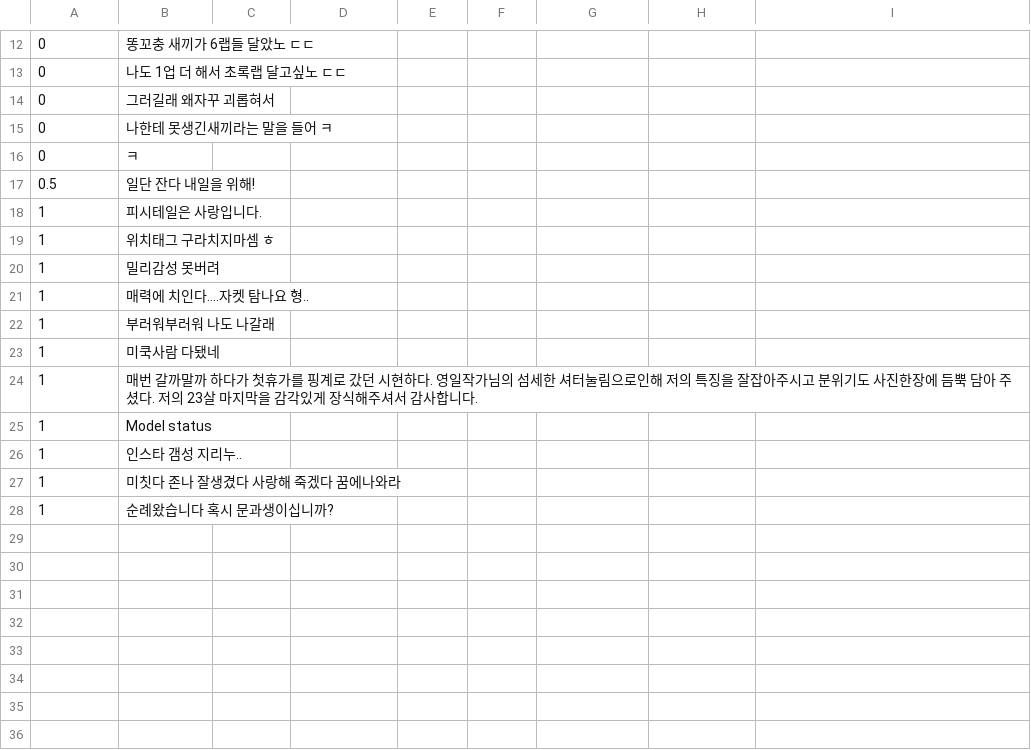
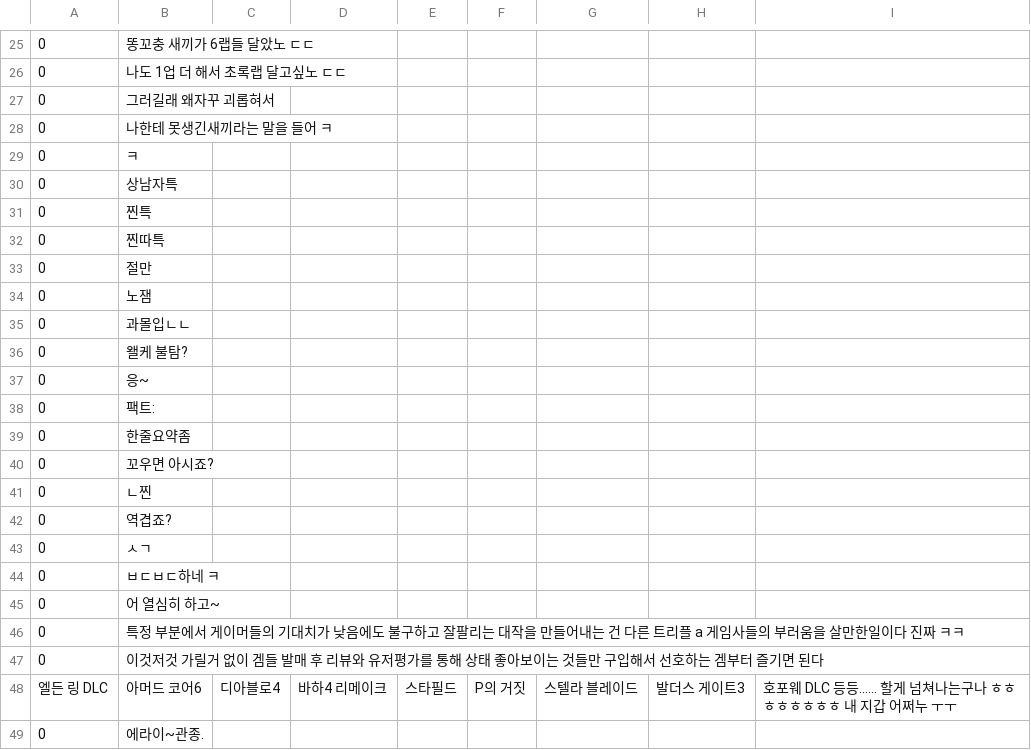
Before and after one commit to shayjin/JjindaCheck, a CSV file: data.csv, drawn as a sheet; only a part is shown, gaps mark what is left out; the shorter side is filled out with more unchanged rows; the diff covers the shown part only; the diff names each change by its address in the sheet, - before the commit and + after, or states it on an @@ line.

Commit message:
안녕하세용

```diff
--- a/data.csv
+++ b/data.csv
+row 30: 0 | 상남자특
+row 31: 0 | 찐특
+row 32: 0 | 찐따특
+row 33: 0 | 절만
+row 34: 0 | 노잼
+row 35: 0 | 과몰입ㄴㄴ
+row 36: 0 | 왤케 불탐?
+row 37: 0 | 응~
+row 38: 0 | 팩트:
+row 39: 0 | 한줄요약좀
+row 40: 0 | 꼬우면 아시죠?
+row 41: 0 | ㄴ찐
+row 42: 0 | 역겹죠?
+row 43: 0 | ㅅㄱ
+row 44: 0 | ㅂㄷㅂㄷ하네 ㅋ
+row 45: 0 | 어 열심히 하고~
+row 46: 0 | 특정 부분에서 게이머들의 기대치가 낮음에도 불구하고 잘팔리는 대작을 만들어내는 건 다른 트리플 a 게임사들의 부러움을 살만한일이다 진짜 ㅋㅋ
+row 47: 0 | 이것저것 가릴거 없이 겜들 발매 후 리뷰와 유저평가를 통해 상태 좋아보이는 것들만 구입해서 선호하는 겜부터 즐기면 된다
+row 48: 엘든 링 DLC | 아머드 코어6 | 디아블로4 | 바하4 리메이크 | 스타필드 | P의 거짓 | 스텔라 블레이드 | 발더스 게이트3 | 호포웨 DLC 등등...... 할게 넘쳐나는구나 ㅎㅎㅎㅎㅎㅎㅎㅎ 내 지갑 어쩌누 ㅜㅜ
+row 49: 0 | 에라이~관종.
```
Also changed, not shown: 37 added rows elsewhere in this file.
